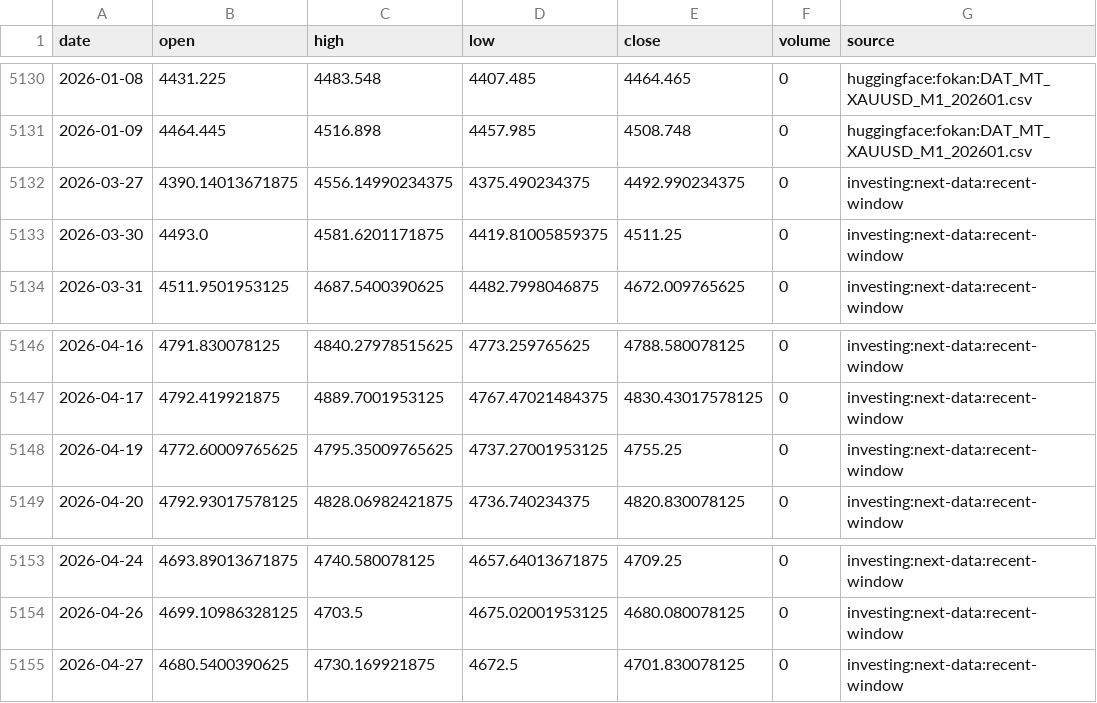
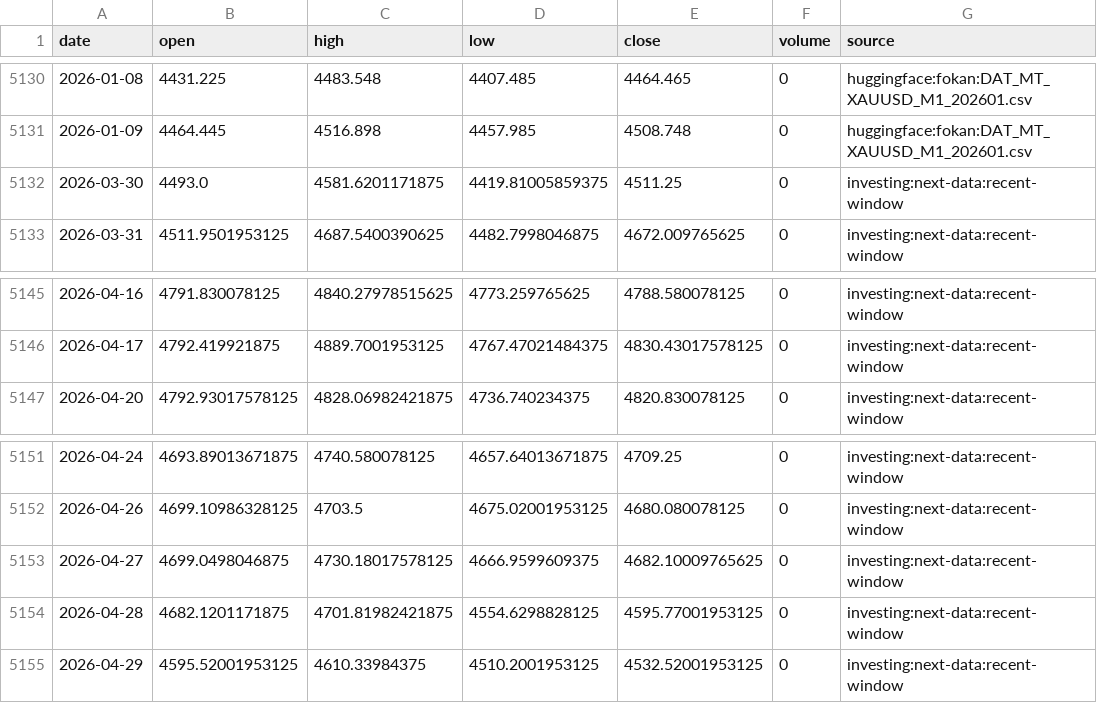
Before and after one commit to nobodylifriend/gold_factor_dashboard, a CSV file: data/xau/xau_usd_daily_ohlc.csv, drawn as a sheet; only a part is shown, gaps mark what is left out.

```diff
--- a/data/xau/xau_usd_daily_ohlc.csv
+++ b/data/xau/xau_usd_daily_ohlc.csv
@@ -5131,3 +5131,2 @@ date,open,high,low,close,volume,source
 2026-01-09,4464.445,4516.898,4457.985,4508.748,0,huggingface:fokan:DAT_MT_XAUUSD_M1_202601.csv
-2026-03-27,4390.14013671875,4556.14990234375,4375.490234375,4492.990234375,0,investing:next-data:recent-window
 2026-03-30,4493.0,4581.6201171875,4419.81005859375,4511.25,0,investing:next-data:recent-window
@@ -5147,3 +5146,2 @@ date,open,high,low,close,volume,source
 2026-04-17,4792.419921875,4889.7001953125,4767.47021484375,4830.43017578125,0,investing:next-data:recent-window
-2026-04-19,4772.60009765625,4795.35009765625,4737.27001953125,4755.25,0,investing:next-data:recent-window
 2026-04-20,4792.93017578125,4828.06982421875,4736.740234375,4820.830078125,0,investing:next-data:recent-window
@@ -5154,2 +5152,4 @@ date,open,high,low,close,volume,source
 2026-04-26,4699.10986328125,4703.5,4675.02001953125,4680.080078125,0,investing:next-data:recent-window
-2026-04-27,4680.5400390625,4730.169921875,4672.5,4701.830078125,0,investing:next-data:recent-window
+2026-04-27,4699.0498046875,4730.18017578125,4666.9599609375,4682.10009765625,0,investing:next-data:recent-window
+2026-04-28,4682.1201171875,4701.81982421875,4554.6298828125,4595.77001953125,0,investing:next-data:recent-window
+2026-04-29,4595.52001953125,4610.33984375,4510.2001953125,4532.52001953125,0,investing:next-data:recent-window
```
Also changed, not shown: data/fred/_catalog.csv, data/indicator_catalog.csv, 20 other files.
